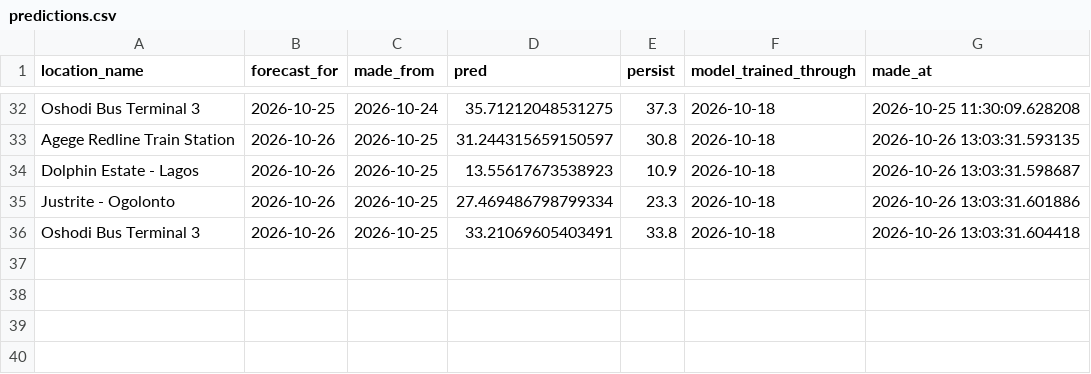
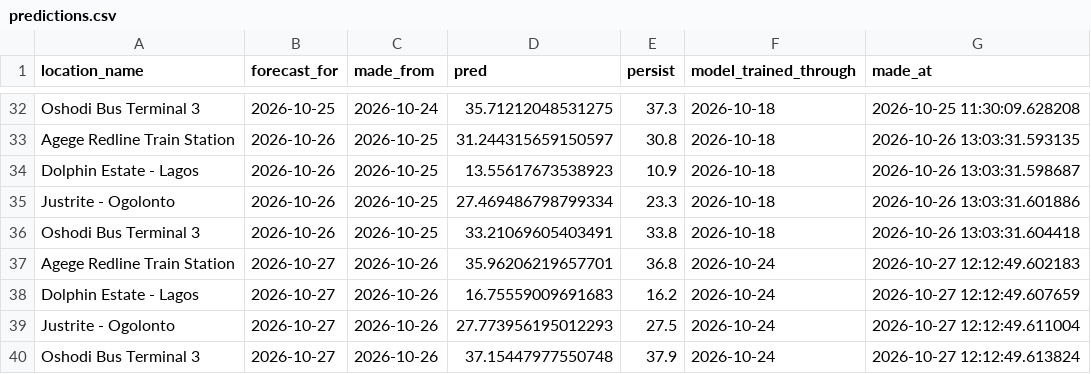
Before and after one commit to Boyeeeeeee/pm25-drift-pipeline, a CSV file: logs/predictions.csv, drawn as a sheet; only a part is shown, gaps mark what is left out.

```diff
--- a/logs/predictions.csv
+++ b/logs/predictions.csv
@@ -36 +36,5 @@ Justrite - Ogolonto,2026-10-26,2026-10-25,27.469486798799334,23.3,2026-10-18,202
 Oshodi Bus Terminal 3,2026-10-26,2026-10-25,33.21069605403491,33.8,2026-10-18,2026-10-26 13:03:31.604418
+Agege Redline Train Station,2026-10-27,2026-10-26,35.96206219657701,36.8,2026-10-24,2026-10-27 12:12:49.602183
+Dolphin Estate - Lagos,2026-10-27,2026-10-26,16.75559009691683,16.2,2026-10-24,2026-10-27 12:12:49.607659
+Justrite - Ogolonto,2026-10-27,2026-10-26,27.773956195012293,27.5,2026-10-24,2026-10-27 12:12:49.611004
+Oshodi Bus Terminal 3,2026-10-27,2026-10-26,37.15447977550748,37.9,2026-10-24,2026-10-27 12:12:49.613824
```
Also changed, not shown: logs/drift_log.csv, 2 other files.
